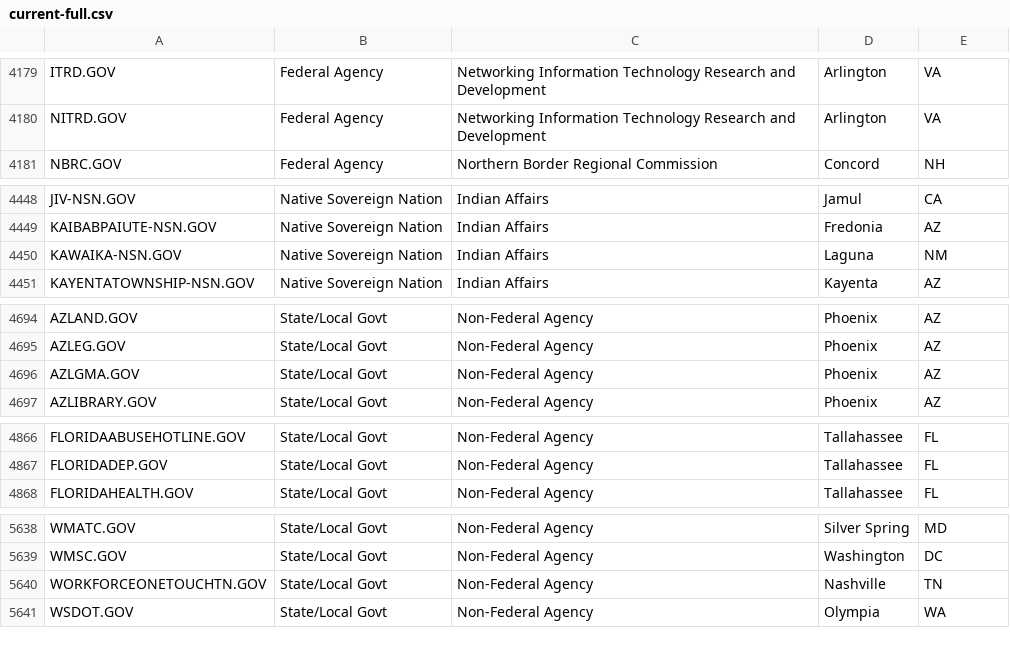
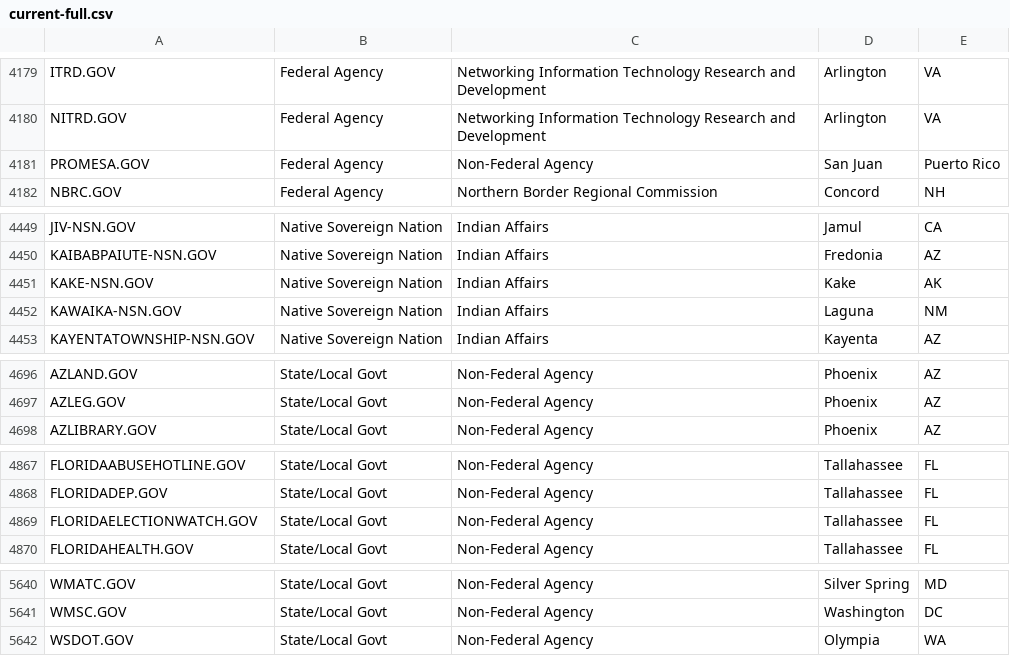
Before and after one commit to GSA/data, a CSV file: dotgov-domains/current-full.csv, drawn as a sheet; only a part is shown, gaps mark what is left out; removed rows and columns are numbered as before the commit, all else as after; the diff covers the shown part only; the diff names each change by its address in the sheet, - before the commit and + after, or states it on an @@ line.

```diff
--- a/dotgov-domains/current-full.csv
+++ b/dotgov-domains/current-full.csv
+row 4181: PROMESA.GOV | Federal Agency | Non-Federal Agency | San Juan | Puerto Rico
+row 4451: KAKE-NSN.GOV | Native Sovereign Nation | Indian Affairs | Kake | AK
-row 4696: AZLGMA.GOV | State/Local Govt | Non-Federal Agency | Phoenix | AZ
+row 4869: FLORIDAELECTIONWATCH.GOV | State/Local Govt | Non-Federal Agency | Tallahassee | FL
-row 5640: WORKFORCEONETOUCHTN.GOV | State/Local Govt | Non-Federal Agency | Nashville | TN
```
Also changed, not shown: 5 added rows and 5 removed rows elsewhere in this file.
